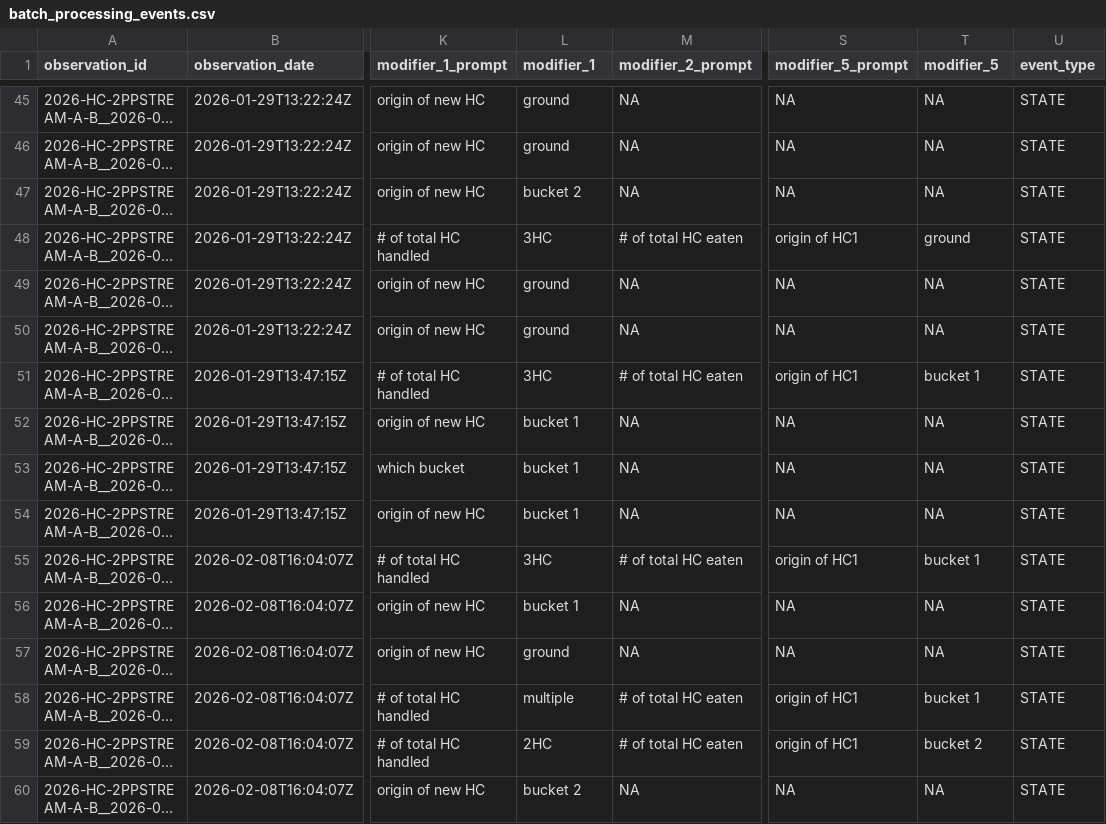
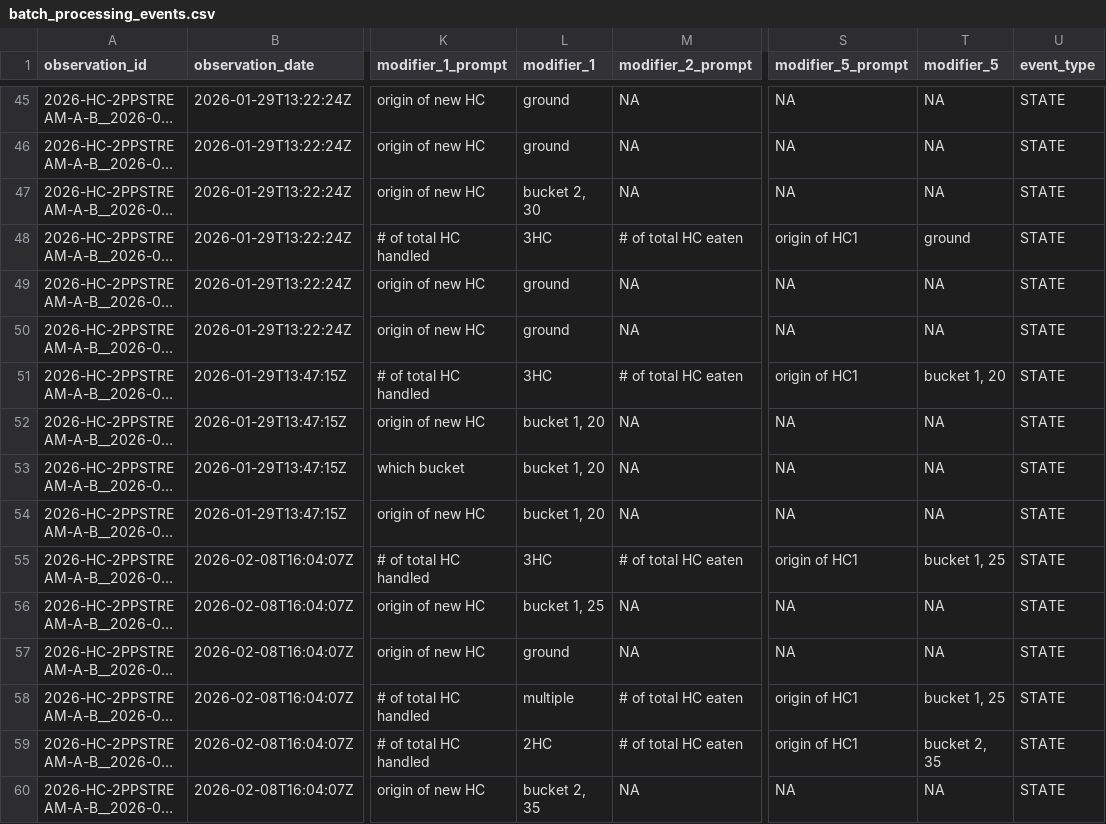
Before and after one commit to teressawesley/Capuchin_HC_foraging_efficiency_and_selectivity, a CSV file: batch_processing_events.csv, drawn as a sheet; only a part is shown, gaps mark what is left out; long unchanged cells end in …; the diff covers the shown part only; the diff names each change by its address in the sheet, - before the commit and + after, or states it on an @@ line.

```diff
--- a/batch_processing_events.csv
+++ b/batch_processing_events.csv
-L47 (modifier_1): bucket 2
+L47 (modifier_1): bucket 2, 30
-T51 (modifier_5): bucket 1
+T51 (modifier_5): bucket 1, 20
-L52:L54 (modifier_1): bucket 1
+L52:L54 (modifier_1): bucket 1, 20
-T55 (modifier_5): bucket 1
+T55 (modifier_5): bucket 1, 25
-L56 (modifier_1): bucket 1
+L56 (modifier_1): bucket 1, 25
-T58 (modifier_5): bucket 1
+T58 (modifier_5): bucket 1, 25
-T59 (modifier_5): bucket 2
+T59 (modifier_5): bucket 2, 35
-L60 (modifier_1): bucket 2
+L60 (modifier_1): bucket 2, 35
```
Also changed, not shown: 63 edited cells elsewhere in this file, all_arenas.csv, handling_HC_events.csv, 2 other files.
